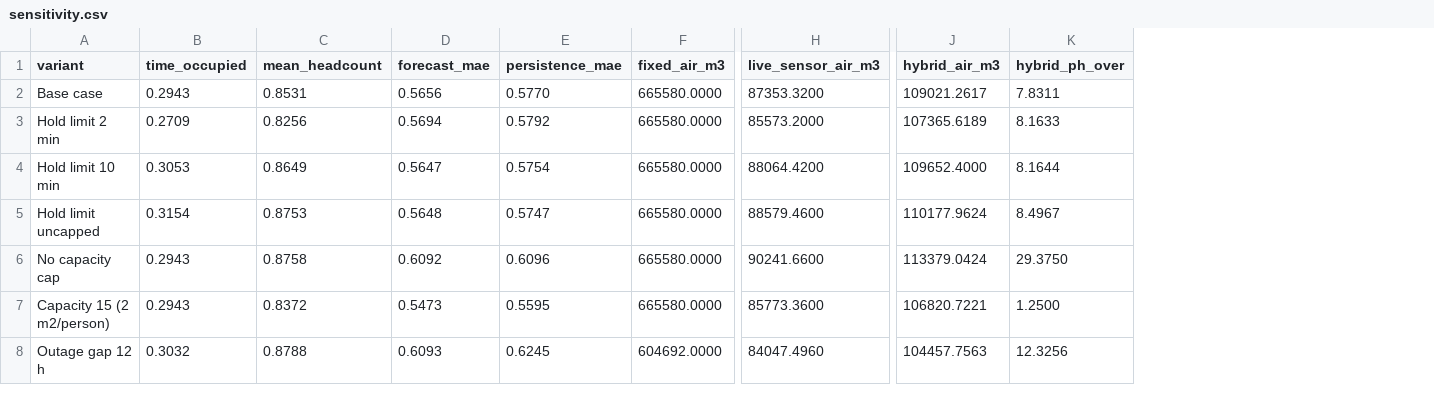
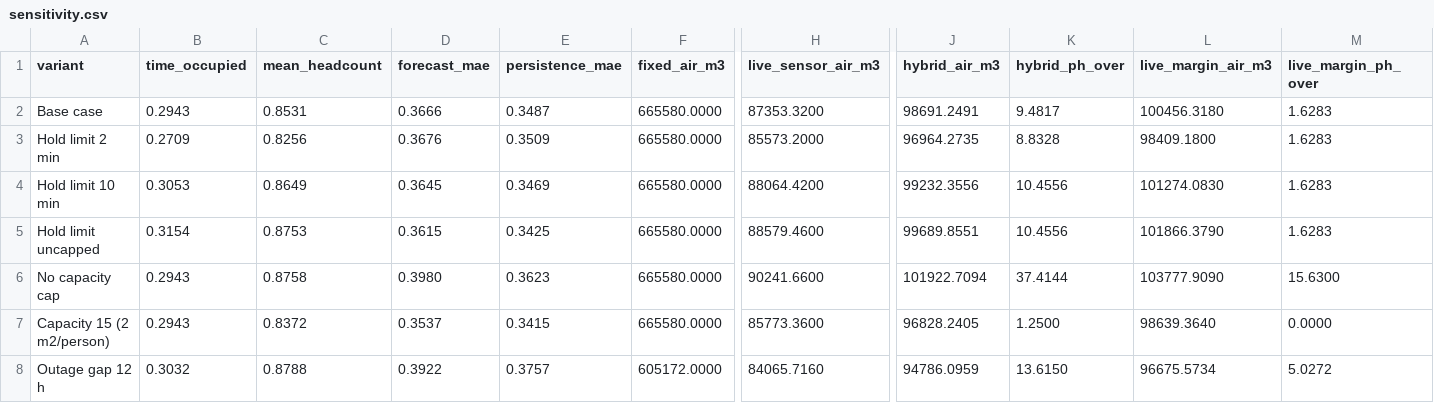
Before and after one commit to lsin0013-a11y/mma3001-smart-infrastructure-occupancy, a CSV file: reports/sensitivity.csv, drawn as a sheet; only a part is shown, gaps mark what is left out; the diff covers the shown part only; the diff names each change by its address in the sheet, - before the commit and + after, or states it on an @@ line.

```diff
--- a/reports/sensitivity.csv
+++ b/reports/sensitivity.csv
+column L (live_margin_air_m3), rows 2-8: 100456.3180 | 98409.1800 | 101274.0830 | 101866.3790 | 103777.9090 | 98639.3640 | 96675.5734
+column M (live_margin_ph_over), rows 2-8: 1.6283 | 1.6283 | 1.6283 | 1.6283 | 15.6300 | 0.0000 | 5.0272
-D2 (forecast_mae): 0.5656
+D2 (forecast_mae): 0.3666
-E2 (persistence_mae): 0.5770
+E2 (persistence_mae): 0.3487
-J2 (hybrid_air_m3): 109021.2617
+J2 (hybrid_air_m3): 98691.2491
-K2 (hybrid_ph_over): 7.8311
+K2 (hybrid_ph_over): 9.4817
-D3 (forecast_mae): 0.5694
+D3 (forecast_mae): 0.3676
-E3 (persistence_mae): 0.5792
+E3 (persistence_mae): 0.3509
-J3 (hybrid_air_m3): 107365.6189
+J3 (hybrid_air_m3): 96964.2735
-K3 (hybrid_ph_over): 8.1633
+K3 (hybrid_ph_over): 8.8328
-D4 (forecast_mae): 0.5647
+D4 (forecast_mae): 0.3645
-E4 (persistence_mae): 0.5754
+E4 (persistence_mae): 0.3469
-J4 (hybrid_air_m3): 109652.4000
+J4 (hybrid_air_m3): 99232.3556
-K4 (hybrid_ph_over): 8.1644
+K4 (hybrid_ph_over): 10.4556
-D5 (forecast_mae): 0.5648
+D5 (forecast_mae): 0.3615
-E5 (persistence_mae): 0.5747
+E5 (persistence_mae): 0.3425
-J5 (hybrid_air_m3): 110177.9624
+J5 (hybrid_air_m3): 99689.8551
-K5 (hybrid_ph_over): 8.4967
+K5 (hybrid_ph_over): 10.4556
-D6 (forecast_mae): 0.6092
+D6 (forecast_mae): 0.3980
-E6 (persistence_mae): 0.6096
+E6 (persistence_mae): 0.3623
-J6 (hybrid_air_m3): 113379.0424
+J6 (hybrid_air_m3): 101922.7094
-K6 (hybrid_ph_over): 29.3750
+K6 (hybrid_ph_over): 37.4144
-D7 (forecast_mae): 0.5473
+D7 (forecast_mae): 0.3537
-E7 (persistence_mae): 0.5595
+E7 (persistence_mae): 0.3415
-J7 (hybrid_air_m3): 106820.7221
+J7 (hybrid_air_m3): 96828.2405
-D8 (forecast_mae): 0.6093
+D8 (forecast_mae): 0.3922
-E8 (persistence_mae): 0.6245
+E8 (persistence_mae): 0.3757
-F8 (fixed_air_m3): 604692.0000
+F8 (fixed_air_m3): 605172.0000
-H8 (live_sensor_air_m3): 84047.4960
+H8 (live_sensor_air_m3): 84065.7160
-J8 (hybrid_air_m3): 104457.7563
+J8 (hybrid_air_m3): 94786.0959
-K8 (hybrid_ph_over): 12.3256
+K8 (hybrid_ph_over): 13.6150
```
Also changed, not shown: 40 edited cells elsewhere in this file, reports/forecast_results.csv, reports/ventilation_results.csv, 17 other files.
